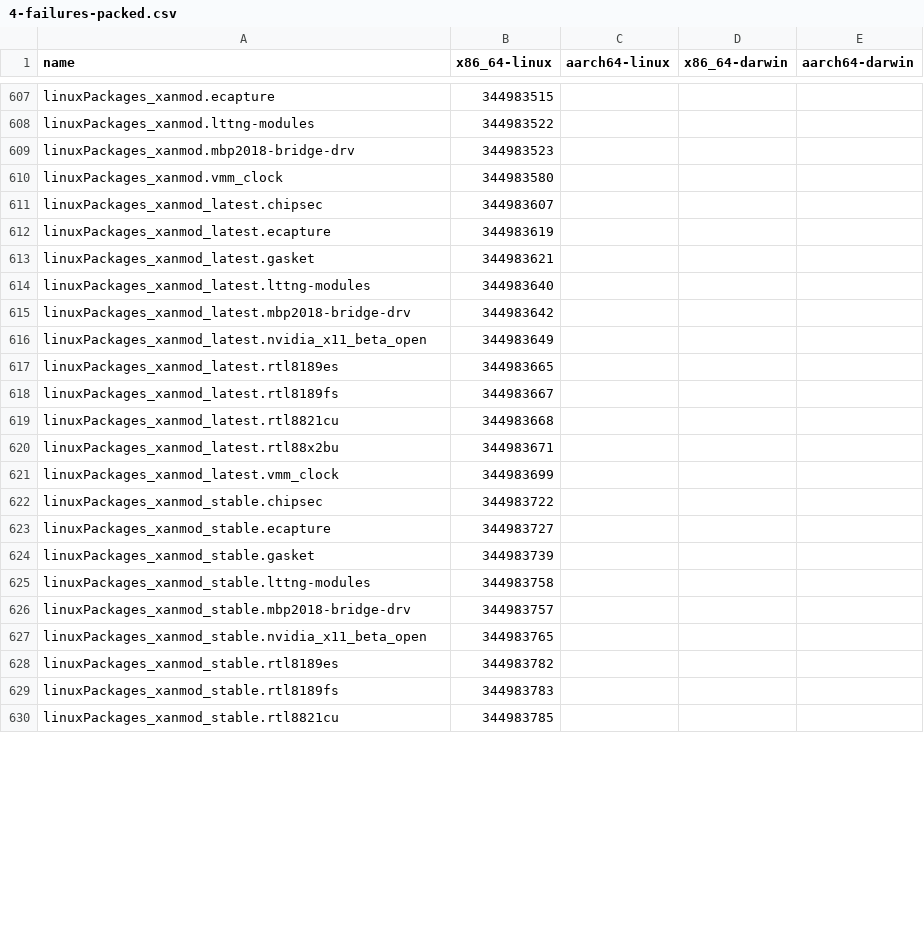
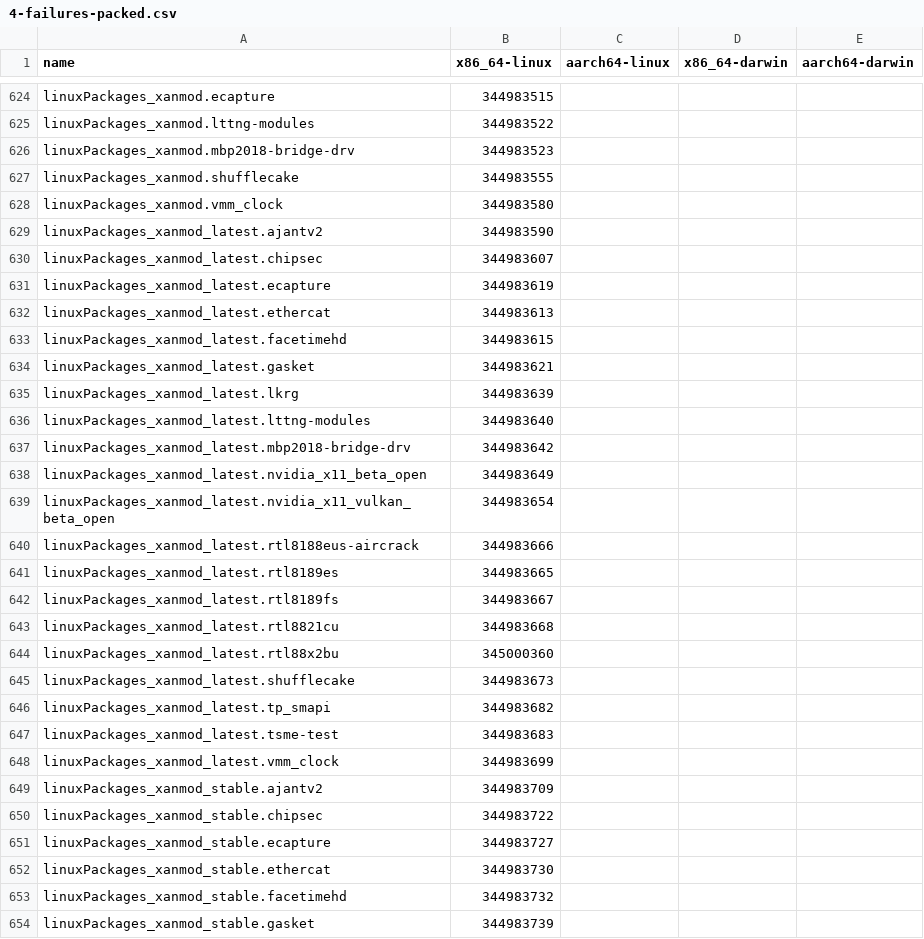
Before and after one commit to Sigmanificient/nixpkgs-failure-notify, a CSV file: results/trunk/4-failures-packed.csv, drawn as a sheet; only a part is shown, gaps mark what is left out; the shorter side is filled out with more unchanged rows; the diff covers the shown part only.

```diff
--- a/results/trunk/4-failures-packed.csv
+++ b/results/trunk/4-failures-packed.csv
@@ -609,6 +626,11 @@ linuxPackages_xanmod.lttng-modules,344983522,,,
 linuxPackages_xanmod.mbp2018-bridge-drv,344983523,,,
+linuxPackages_xanmod.shufflecake,344983555,,,
 linuxPackages_xanmod.vmm_clock,344983580,,,
+linuxPackages_xanmod_latest.ajantv2,344983590,,,
 linuxPackages_xanmod_latest.chipsec,344983607,,,
 linuxPackages_xanmod_latest.ecapture,344983619,,,
+linuxPackages_xanmod_latest.ethercat,344983613,,,
+linuxPackages_xanmod_latest.facetimehd,344983615,,,
 linuxPackages_xanmod_latest.gasket,344983621,,,
+linuxPackages_xanmod_latest.lkrg,344983639,,,
 linuxPackages_xanmod_latest.lttng-modules,344983640,,,
@@ -616,2 +638,4 @@ linuxPackages_xanmod_latest.mbp2018-bridge-drv,344983642,,,
 linuxPackages_xanmod_latest.nvidia_x11_beta_open,344983649,,,
+linuxPackages_xanmod_latest.nvidia_x11_vulkan_beta_open,344983654,,,
+linuxPackages_xanmod_latest.rtl8188eus-aircrack,344983666,,,
 linuxPackages_xanmod_latest.rtl8189es,344983665,,,
@@ -619,6 +643,12 @@ linuxPackages_xanmod_latest.rtl8189fs,344983667,,,
 linuxPackages_xanmod_latest.rtl8821cu,344983668,,,
-linuxPackages_xanmod_latest.rtl88x2bu,344983671,,,
+linuxPackages_xanmod_latest.rtl88x2bu,345000360,,,
+linuxPackages_xanmod_latest.shufflecake,344983673,,,
+linuxPackages_xanmod_latest.tp_smapi,344983682,,,
+linuxPackages_xanmod_latest.tsme-test,344983683,,,
 linuxPackages_xanmod_latest.vmm_clock,344983699,,,
+linuxPackages_xanmod_stable.ajantv2,344983709,,,
 linuxPackages_xanmod_stable.chipsec,344983722,,,
 linuxPackages_xanmod_stable.ecapture,344983727,,,
+linuxPackages_xanmod_stable.ethercat,344983730,,,
+linuxPackages_xanmod_stable.facetimehd,344983732,,,
 linuxPackages_xanmod_stable.gasket,344983739,,,
```
Also changed, not shown: 26 added rows, 6 removed rows and 31 edited cells elsewhere in this file, results/trunk/2-failures.csv, results/trunk/3-failures-aarch64-darwin.csv, 5 other files.
